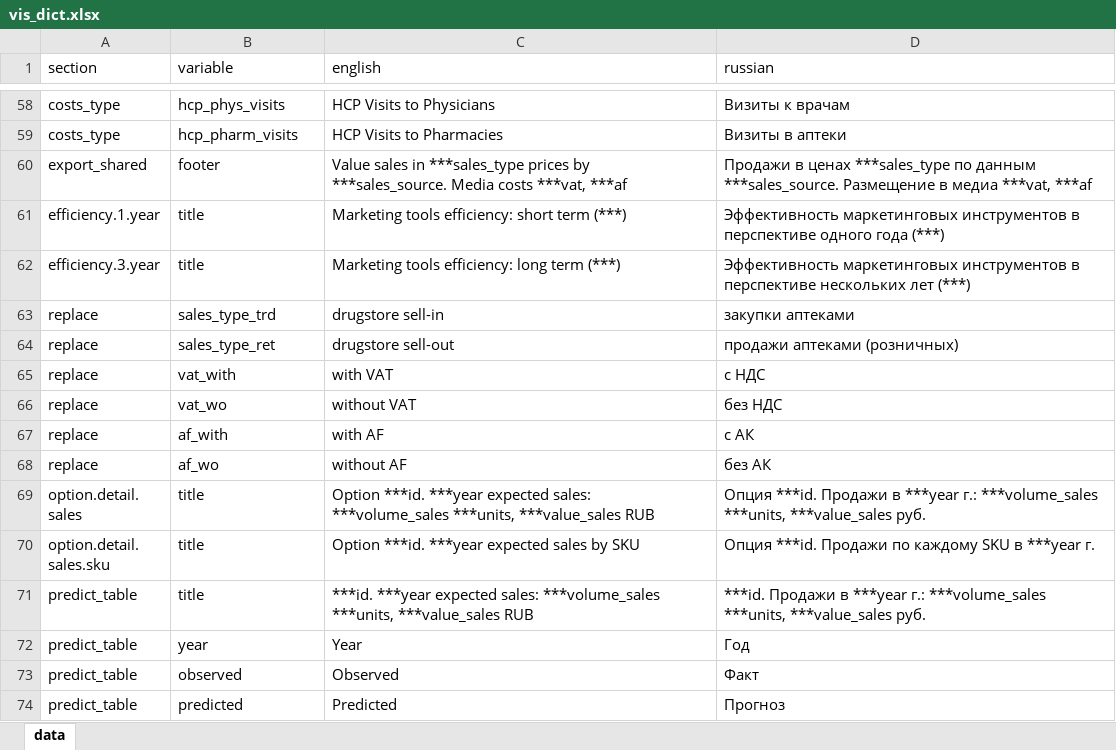
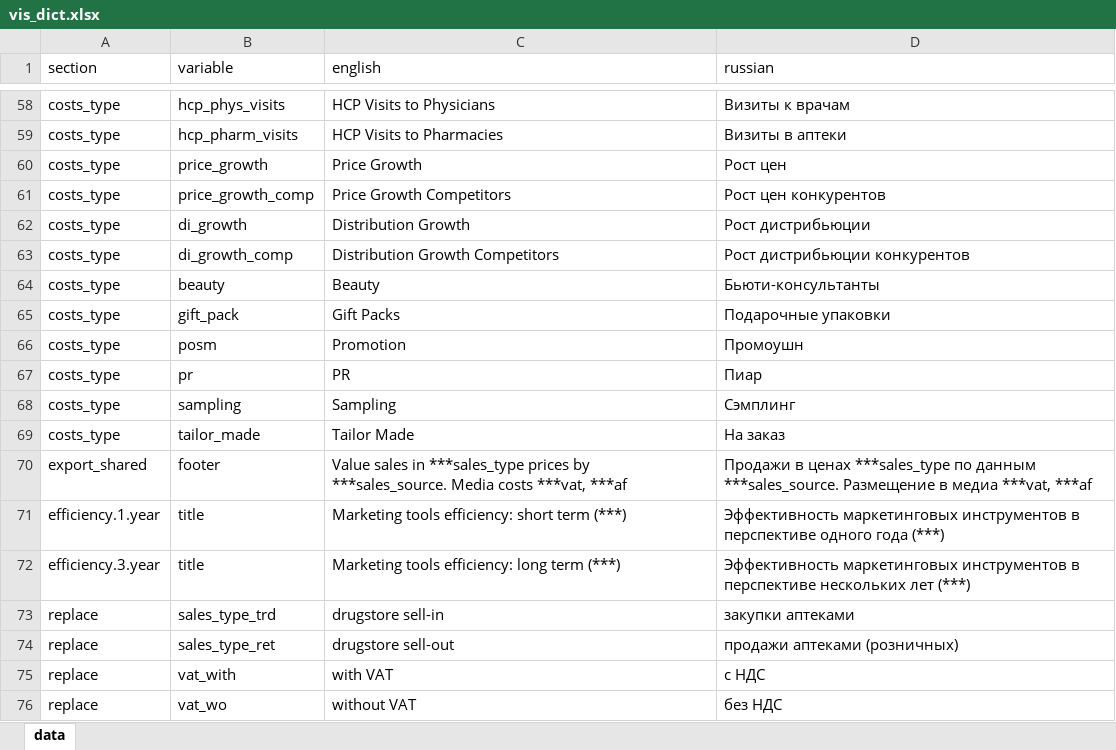
Before and after one commit to FERMATRICA/fermatrica_rep, an Excel workbook: fermatrica_rep/res/dict/vis_dict.xlsx, sheet data, drawn as a sheet; only a part is shown, gaps mark what is left out; the shorter side is filled out with more unchanged rows; values as stored, in another font and other column widths than the file's, no borders; the diff names each change by its address in the sheet, - before the commit and + after, or states it on an @@ line.

```diff
--- a/fermatrica_rep/res/dict/vis_dict.xlsx (sheet data)
+++ b/fermatrica_rep/res/dict/vis_dict.xlsx (sheet data)
+row 60: costs_type | price_growth | Price Growth | Рост цен
+row 61: costs_type | price_growth_comp | Price Growth Competitors | Рост цен конкурентов
+row 62: costs_type | di_growth | Distribution Growth | Рост дистрибьюции
+row 63: costs_type | di_growth_comp | Distribution Growth Competitors | Рост дистрибьюции конкурентов
+row 64: costs_type | beauty | Beauty | Бьюти-консультанты
+row 65: costs_type | gift_pack | Gift Packs | Подарочные упаковки
+row 66: costs_type | posm | Promotion | Промоушн
+row 67: costs_type | pr | PR | Пиар
+row 68: costs_type | sampling | Sampling | Сэмплинг
+row 69: costs_type | tailor_made | Tailor Made | На заказ
```
Also changed, not shown: 11 other files.
